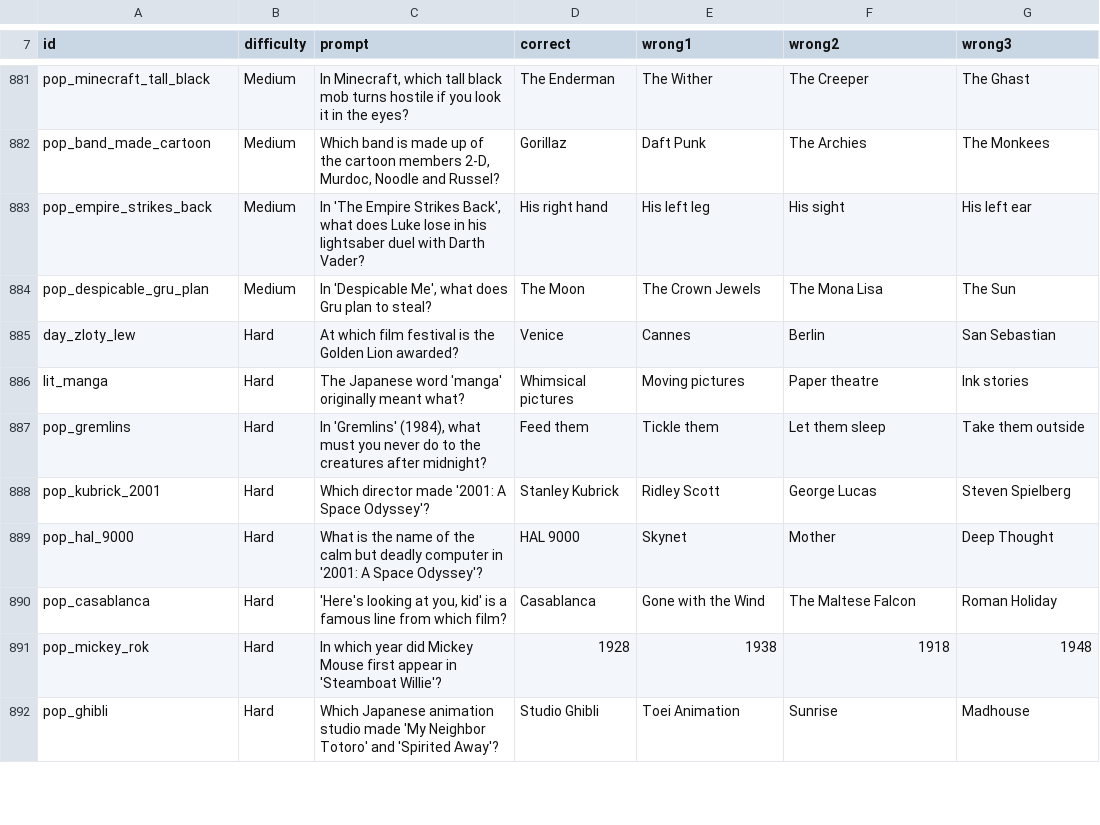
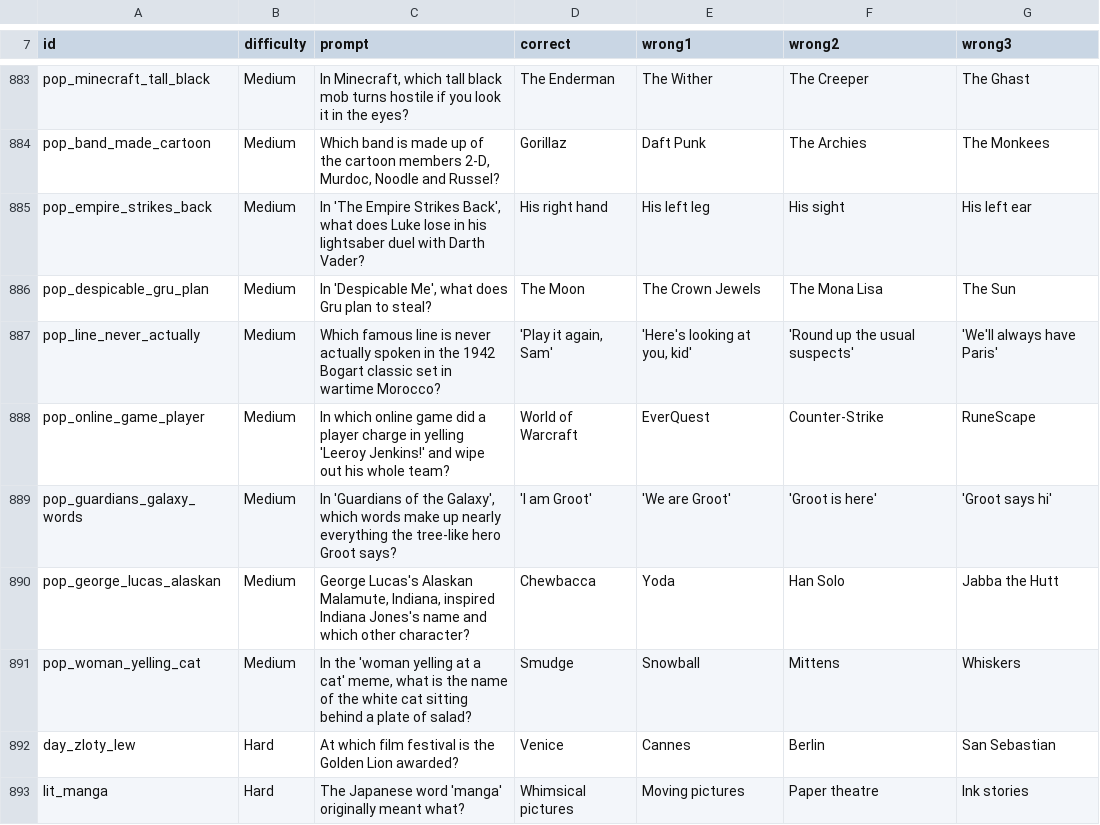
Before and after one commit to AdrianPie/WisdomBound, a TSV file: domain/quizbank/pop_culture.tsv, drawn as a sheet; only a part is shown, gaps mark what is left out; the shorter side is filled out with more unchanged rows; the diff covers the shown part only; the diff names each change by its address in the sheet, - before the commit and + after, or states it on an @@ line.

```diff
--- a/domain/quizbank/pop_culture.tsv
+++ b/domain/quizbank/pop_culture.tsv
+row 887: pop_line_never_actually | Medium | Which famous line is never actually spoken in the 1942 Bogart classic set in wartime Morocco? | 'Play it again, Sam' | 'Here's looking at you, kid' | 'Round up the usual suspects' | 'We'll always have Paris'
+row 888: pop_online_game_player | Medium | In which online game did a player charge in yelling 'Leeroy Jenkins!' and wipe out his whole team? | World of Warcraft | EverQuest | Counter-Strike | RuneScape
+row 889: pop_guardians_galaxy_words | Medium | In 'Guardians of the Galaxy', which words make up nearly everything the tree-like hero Groot says? | 'I am Groot' | 'We are Groot' | 'Groot is here' | 'Groot says hi'
+row 890: pop_george_lucas_alaskan | Medium | George Lucas's Alaskan Malamute, Indiana, inspired Indiana Jones's name and which other character? | Chewbacca | Yoda | Han Solo | Jabba the Hutt
+row 891: pop_woman_yelling_cat | Medium | In the 'woman yelling at a cat' meme, what is the name of the white cat sitting behind a plate of salad? | Smudge | Snowball | Mittens | Whiskers
```
Also changed, not shown: 20 added rows elsewhere in this file, domain/quizbank/capitals.tsv, domain/quizbank/literature.tsv, 9 other files.
